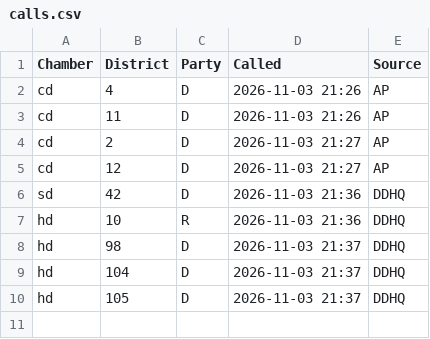
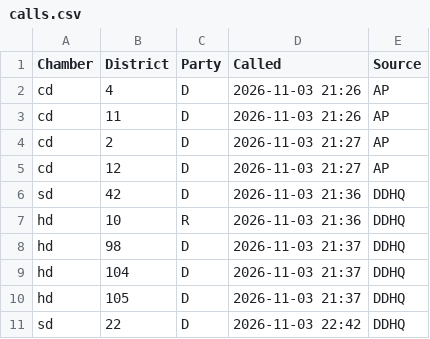
Before and after one commit to theo-cf/nc-turnout-data, a CSV file: calls.csv, drawn as a sheet.

```diff
--- a/calls.csv
+++ b/calls.csv
@@ -10 +10,2 @@ hd,104,D,2026-11-03 21:37,DDHQ
 hd,105,D,2026-11-03 21:37,DDHQ
+sd,22,D,2026-11-03 22:42,DDHQ
```
Also changed, not shown: 1 other file.
